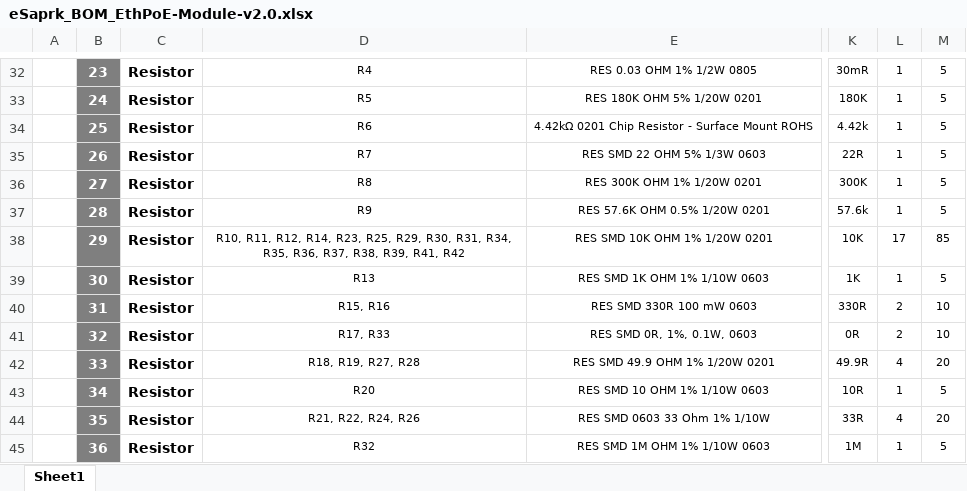
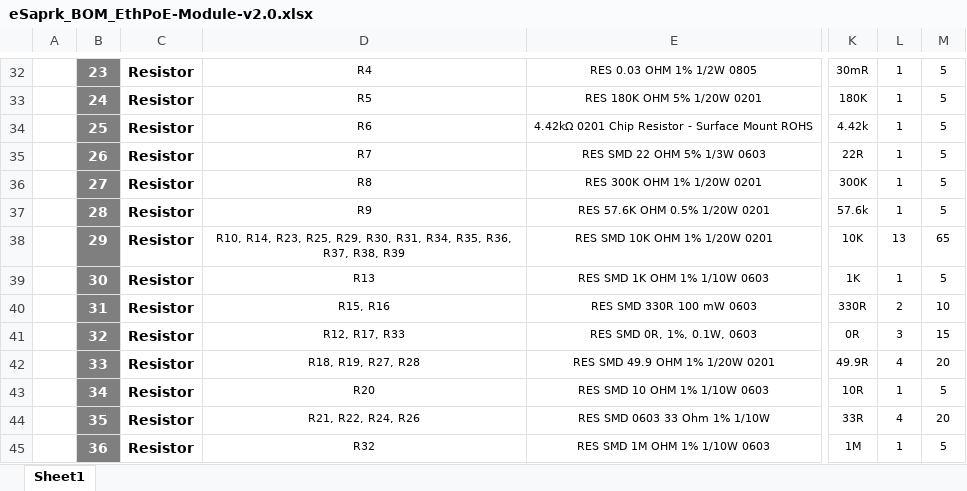
Before and after one commit to eSpark-Backup/chrisbyrd-esp32iotproduct, an Excel workbook: Design Files/EthPoE-Module-v2.0/BOM/eSaprk_BOM_EthPoE-Module-v2.0.xlsx, sheet Sheet1, drawn as a sheet; only a part is shown, gaps mark what is left out; values as stored, in another font and other column widths than the file's, no borders; charts and pictures not drawn; the diff names each change by its address in the sheet, - before the commit and + after, or states it on an @@ line.

```diff
--- a/Design Files/EthPoE-Module-v2.0/BOM/eSaprk_BOM_EthPoE-Module-v2.0.xlsx (sheet Sheet1)
+++ b/Design Files/EthPoE-Module-v2.0/BOM/eSaprk_BOM_EthPoE-Module-v2.0.xlsx (sheet Sheet1)
-D38: R10, R11, R12, R14, R23, R25, R29, R30, R31, R34, R35, R36, R37, R38, R39, R41, R42
+D38: R10, R14, R23, R25, R29, R30, R31, R34, R35, R36, R37, R38, R39
-L38: 17
+L38: 13
-M38: 85
+M38: 65
-D41: R17, R33
+D41: R12, R17, R33
-L41: 2
+L41: 3
-M41: 10
+M41: 15
```
Also changed, not shown: Design Files/EthPoE-Module-v2.0/BOM/Client_BOM_EthPoE-Module-v2.0.xlsx.
